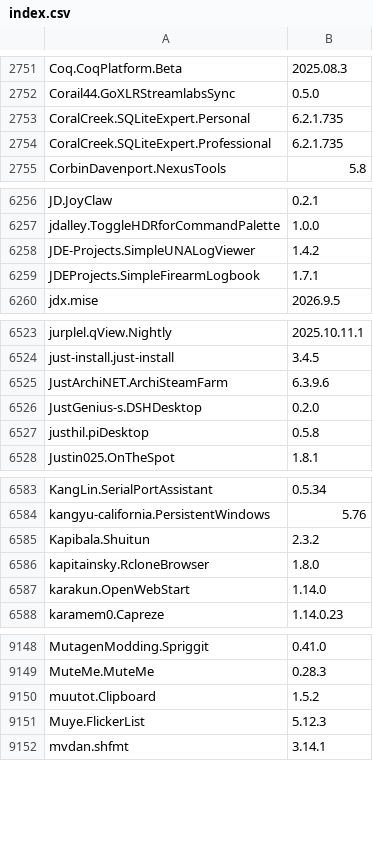
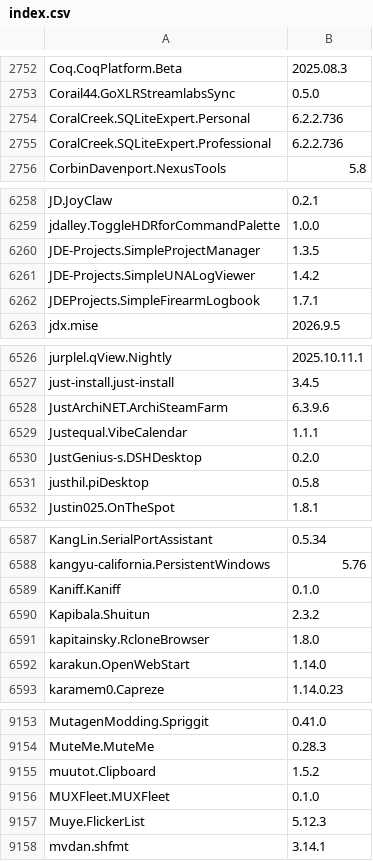
Before and after one commit to NakanoSanku/winget-pkgs-index, a CSV file: index.csv, drawn as a sheet; only a part is shown, gaps mark what is left out; the diff covers the shown part only.

```diff
--- a/index.csv
+++ b/index.csv
@@ -2752,4 +2753,4 @@
 "Corail44.GoXLRStreamlabsSync","0.5.0"
-"CoralCreek.SQLiteExpert.Personal","6.2.1.735"
-"CoralCreek.SQLiteExpert.Professional","6.2.1.735"
+"CoralCreek.SQLiteExpert.Personal","6.2.2.736"
+"CoralCreek.SQLiteExpert.Professional","6.2.2.736"
 "CorbinDavenport.NexusTools","5.8"
@@ -6257,2 +6259,3 @@
 "jdalley.ToggleHDRforCommandPalette","1.0.0"
+"JDE-Projects.SimpleProjectManager","1.3.5"
 "JDE-Projects.SimpleUNALogViewer","1.4.2"
@@ -6525,2 +6528,3 @@
 "JustArchiNET.ArchiSteamFarm","6.3.9.6"
+"Justequal.VibeCalendar","1.1.1"
 "JustGenius-s.DSHDesktop","0.2.0"
@@ -6584,2 +6588,3 @@
 "kangyu-california.PersistentWindows","5.76"
+"Kaniff.Kaniff","0.1.0"
 "Kapibala.Shuitun","2.3.2"
@@ -9150,2 +9155,3 @@
 "muutot.Clipboard","1.5.2"
+"MUXFleet.MUXFleet","0.1.0"
 "Muye.FlickerList","5.12.3"
```
Also changed, not shown: 19 added rows and 41 edited cells elsewhere in this file, 3 other files.
